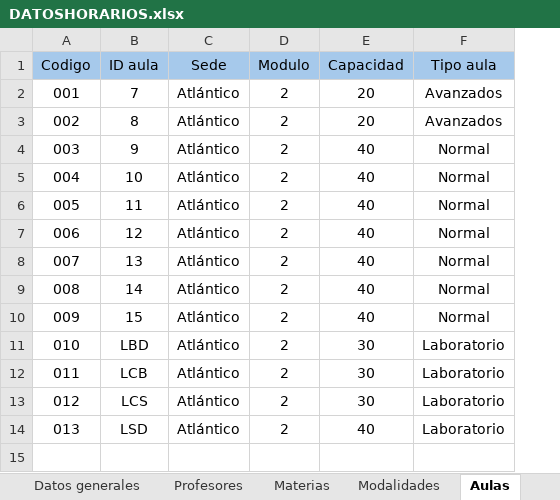
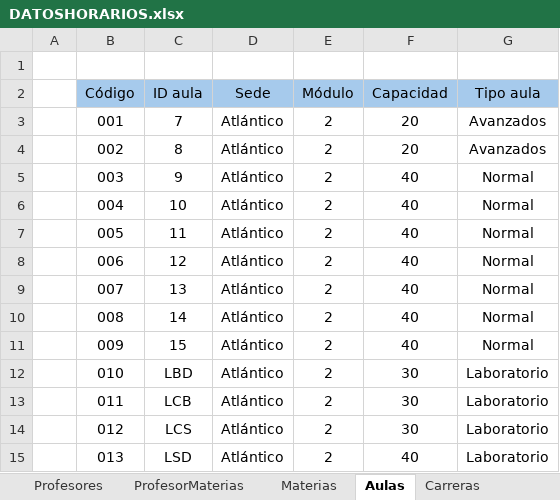
Before and after one commit to Jennorg/Generador-de-horarios, an Excel workbook: data/DATOSHORARIOS.xlsx, sheet Aulas, drawn as a sheet; values as stored, in another font and other column widths than the file's, no borders; addresses are those after the commit; the diff names each change by its address in the sheet, - before the commit and + after, or states it on an @@ line.

```diff
--- a/data/DATOSHORARIOS.xlsx (sheet Aulas)
+++ b/data/DATOSHORARIOS.xlsx (sheet Aulas)
-sheet tab: Modalidades
+sheet tab: ProfesorMaterias
+column A, empty
+row 1: (empty)
-B2: Codigo
+B2: Código
-E2: Modulo
+E2: Módulo
```
Also changed, not shown: sheet Profesores, sheet Materias, sheet Bloques, sheet Carreras, sheet Restricciones, other sheet tabs.
